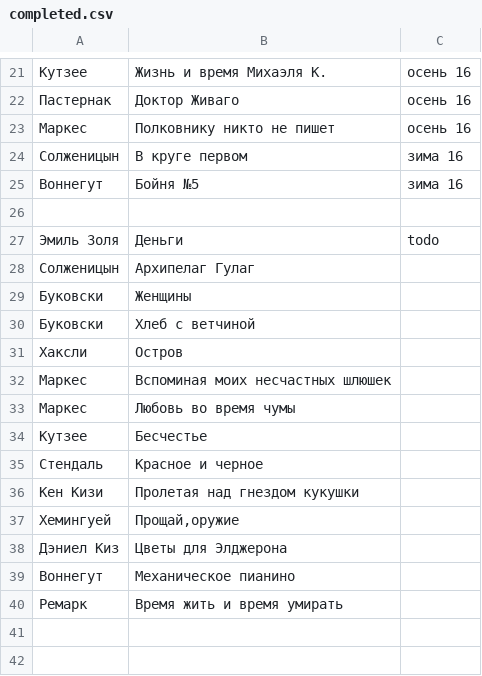
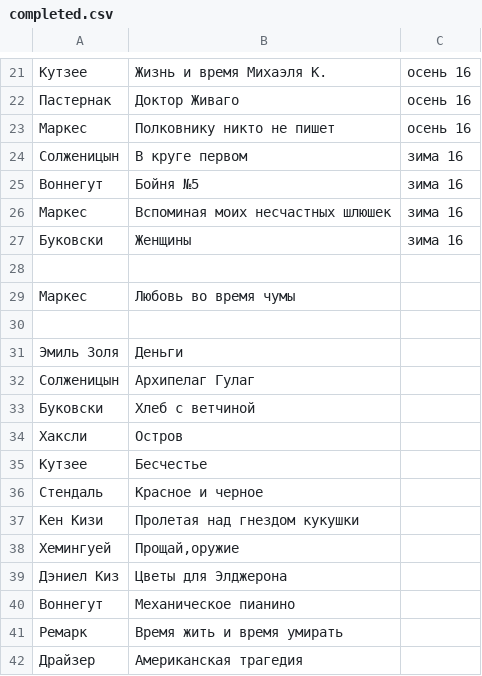
Before and after one commit to AdamSkywalker/literature, a CSV file: src/main/resources/completed.csv, drawn as a sheet; only a part is shown, gaps mark what is left out.

```diff
--- a/src/main/resources/completed.csv
+++ b/src/main/resources/completed.csv
@@ -25,10 +25,11 @@
 Воннегут;Бойня №5;зима 16
+Маркес;Вспоминая моих несчастных шлюшек;зима 16
+Буковски;Женщины;зима 16
 
-Эмиль Золя;Деньги;todo
+Маркес;Любовь во время чумы
+
+Эмиль Золя;Деньги;
 Солженицын;Архипелаг Гулаг
-Буковски;Женщины
 Буковски;Хлеб с ветчиной
 Хаксли;Остров
-Маркес;Вспоминая моих несчастных шлюшек
-Маркес;Любовь во время чумы
 Кутзее;Бесчестье
@@ -40 +41,2 @@
 Ремарк;Время жить и время умирать
+Драйзер;Американская трагедия
```
Also changed, not shown: 4 other files.
